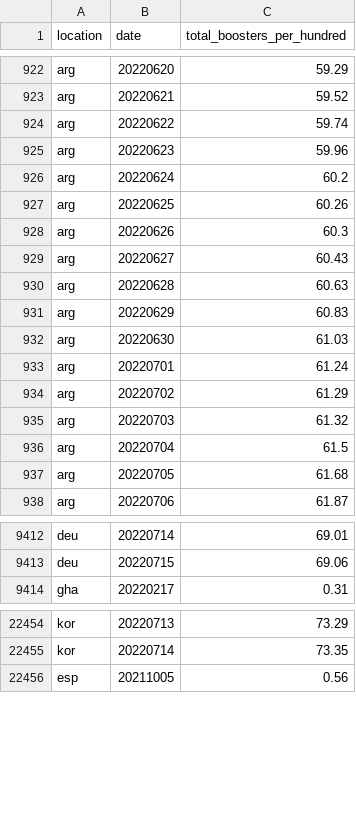
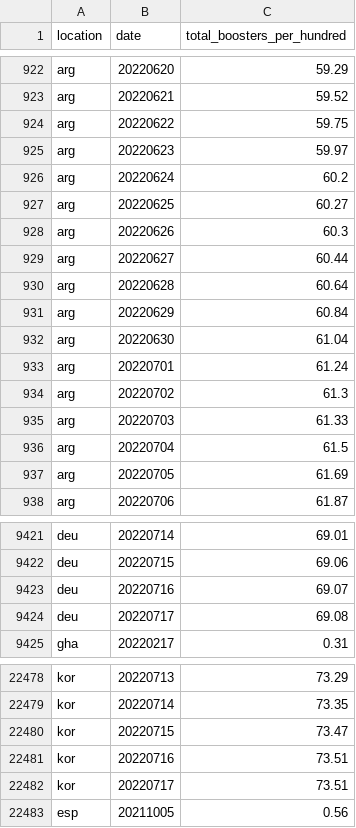
Before and after one commit to open-numbers/ddf--owid--covid_19, a CSV file: ddf--datapoints--total_boosters_per_hundred--by--location--date.csv, drawn as a sheet; only a part is shown, gaps mark what is left out; the diff covers the shown part only.

```diff
--- a/ddf--datapoints--total_boosters_per_hundred--by--location--date.csv
+++ b/ddf--datapoints--total_boosters_per_hundred--by--location--date.csv
@@ -923,16 +923,16 @@ arg,20220620,59.29
 arg,20220621,59.52
-arg,20220622,59.74
-arg,20220623,59.96
+arg,20220622,59.75
+arg,20220623,59.97
 arg,20220624,60.2
-arg,20220625,60.26
+arg,20220625,60.27
 arg,20220626,60.3
-arg,20220627,60.43
-arg,20220628,60.63
-arg,20220629,60.83
-arg,20220630,61.03
+arg,20220627,60.44
+arg,20220628,60.64
+arg,20220629,60.84
+arg,20220630,61.04
 arg,20220701,61.24
-arg,20220702,61.29
-arg,20220703,61.32
+arg,20220702,61.3
+arg,20220703,61.33
 arg,20220704,61.5
-arg,20220705,61.68
+arg,20220705,61.69
 arg,20220706,61.87
@@ -9413,2 +9422,4 @@ deu,20220714,69.01
 deu,20220715,69.06
+deu,20220716,69.07
+deu,20220717,69.08
 gha,20220217,0.31
@@ -22455,2 +22479,5 @@ kor,20220713,73.29
 kor,20220714,73.35
+kor,20220715,73.47
+kor,20220716,73.51
+kor,20220717,73.51
 esp,20211005,0.56
```
Also changed, not shown: 28 added rows, 1 removed row and 42 edited cells elsewhere in this file, ddf--datapoints--new_vaccinations--by--location--date.csv, ddf--datapoints--people_fully_vaccinated_per_hundred--by--location--date.csv, 38 other files.
